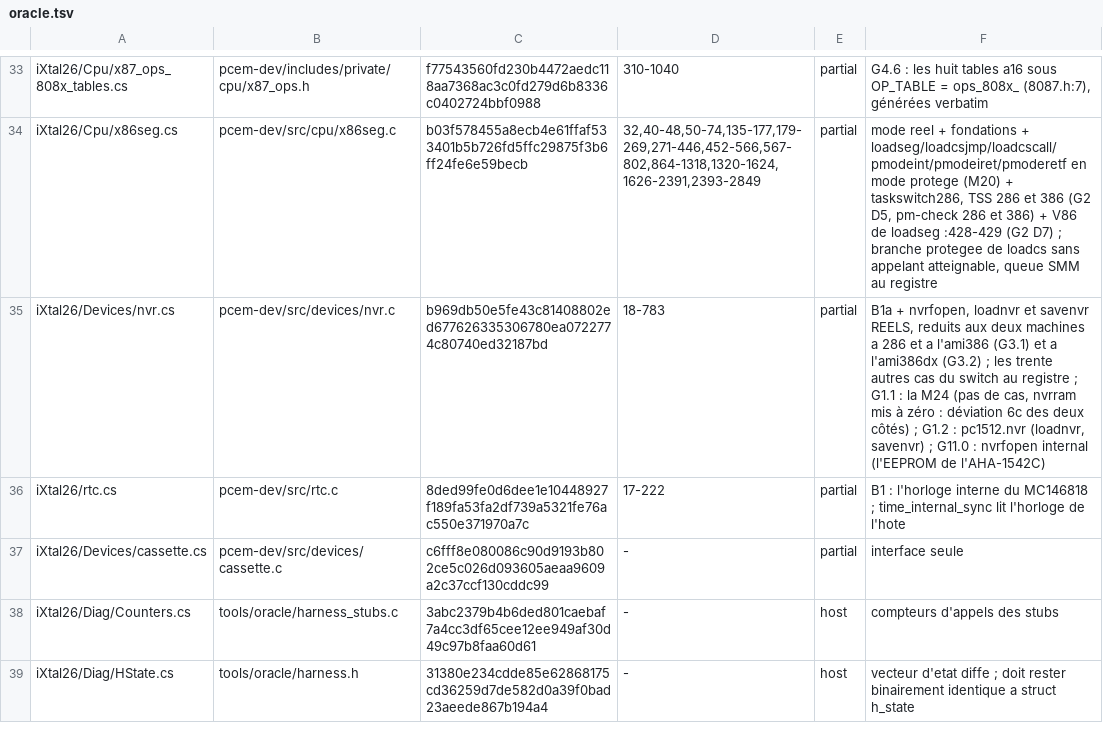
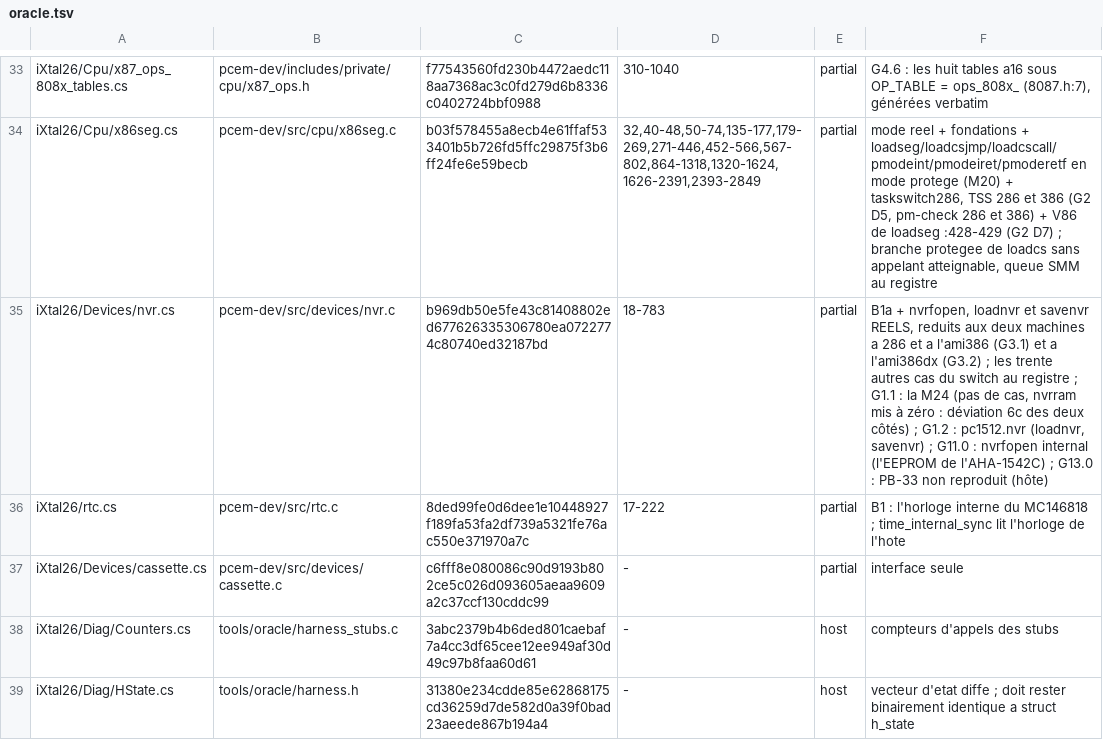
Before and after one commit to jpeloille/iXtal928, a TSV file: oracle.tsv, drawn as a sheet; only a part is shown, gaps mark what is left out; the diff covers the shown part only.

Commit message:
r9: G13.0 — l'invité et les images ne tuent plus l'hôte : PB-09, PB-17 et PB-168 sous R9 ; PB-121, PB-33 et le filet des images
Dans les deux modes, avant le mode matériel (PLAN-G13.md, décision n° 2). PB-09 : le charbuffer de la CGA à 512
octets ; un OUT de l'invité posant R1 ≥ 129 en 80 colonnes arrêtait l'émulateur. La garde de PB-88 se signale à
Diag.R9. PB-17 : track_data à 195 × 512 octets par face ; une image de plus de 40 secteurs par piste arrêtait l'hôte à
l'insertion. PB-168, neuf : une BPB à 0 secteur par piste divisait par zéro. Le fichier vide : fseek échoue en C, Seek
levait (une faute de transcription). PB-121 : un flux encore ouvert sur la même image est vidé avant la réouverture ;
le reset matériel corrompait l'image SCSI, et l'entrée passe en section A. PB-33 : savenvr sans nvr/ rend la main.
Host/FiletImages.cs : les images vidées sur une exception non rattrapée ou un signal de fin, et la sortie en 70 au
lieu de l'avortement. Portes en C# seul : r9-cga, r9-m24, r9-disquette, reset-scsi-check, r9-filet ; huit contrôles
négatifs rouges. Série g128 : 243 portes vertes, verdict par verdict identiques à la référence g127 hors les cinq
neuves, sur le worktree de l'état commité.

```diff
--- a/oracle.tsv
+++ b/oracle.tsv
@@ -34,3 +34,3 @@ iXtal26/Cpu/x87_ops_808x_tables.cs	pcem-dev/includes/private/cpu/x87_ops.h	f7754
 iXtal26/Cpu/x86seg.cs	pcem-dev/src/cpu/x86seg.c	b03f578455a8ecb4e61ffaf533401b5b726fd5ffc29875f3b6ff24fe6e59becb	32,40-48,50-74,135-177,179-269,271-446,452-566,567-802,864-1318,1320-1624,1626-2391,2393-2849	partial	mode reel + fondations + loadseg/loadcsjmp/loadcscall/pmodeint/pmodeiret/pmoderetf en mode protege (M20) + taskswitch286, TSS 286 et 386 (G2 D5, pm-check 286 et 386) + V86 de loadseg :428-429 (G2 D7) ; branche protegee de loadcs sans appelant atteignable, queue SMM au registre
-iXtal26/Devices/nvr.cs	pcem-dev/src/devices/nvr.c	b969db50e5fe43c81408802ed677626335306780ea0722774c80740ed32187bd	18-783	partial	B1a + nvrfopen, loadnvr et savenvr REELS, reduits aux deux machines a 286 et a l'ami386 (G3.1) et a l'ami386dx (G3.2) ; les trente autres cas du switch au registre ; G1.1 : la M24 (pas de cas, nvrram mis à zéro : déviation 6c des deux côtés) ; G1.2 : pc1512.nvr (loadnvr, savenvr) ; G11.0 : nvrfopen internal (l'EEPROM de l'AHA-1542C)
+iXtal26/Devices/nvr.cs	pcem-dev/src/devices/nvr.c	b969db50e5fe43c81408802ed677626335306780ea0722774c80740ed32187bd	18-783	partial	B1a + nvrfopen, loadnvr et savenvr REELS, reduits aux deux machines a 286 et a l'ami386 (G3.1) et a l'ami386dx (G3.2) ; les trente autres cas du switch au registre ; G1.1 : la M24 (pas de cas, nvrram mis à zéro : déviation 6c des deux côtés) ; G1.2 : pc1512.nvr (loadnvr, savenvr) ; G11.0 : nvrfopen internal (l'EEPROM de l'AHA-1542C) ; G13.0 : PB-33 non reproduit (hôte)
 iXtal26/rtc.cs	pcem-dev/src/rtc.c	8ded99fe0d6dee1e10448927f189fa53fa2df739a5321fe76ac550e371970a7c	17-222	partial	B1 : l'horloge interne du MC146818 ; time_internal_sync lit l'horloge de l'hote
```
Also changed, not shown: 1 added row and 6 edited cells elsewhere in this file, 20 other files.
